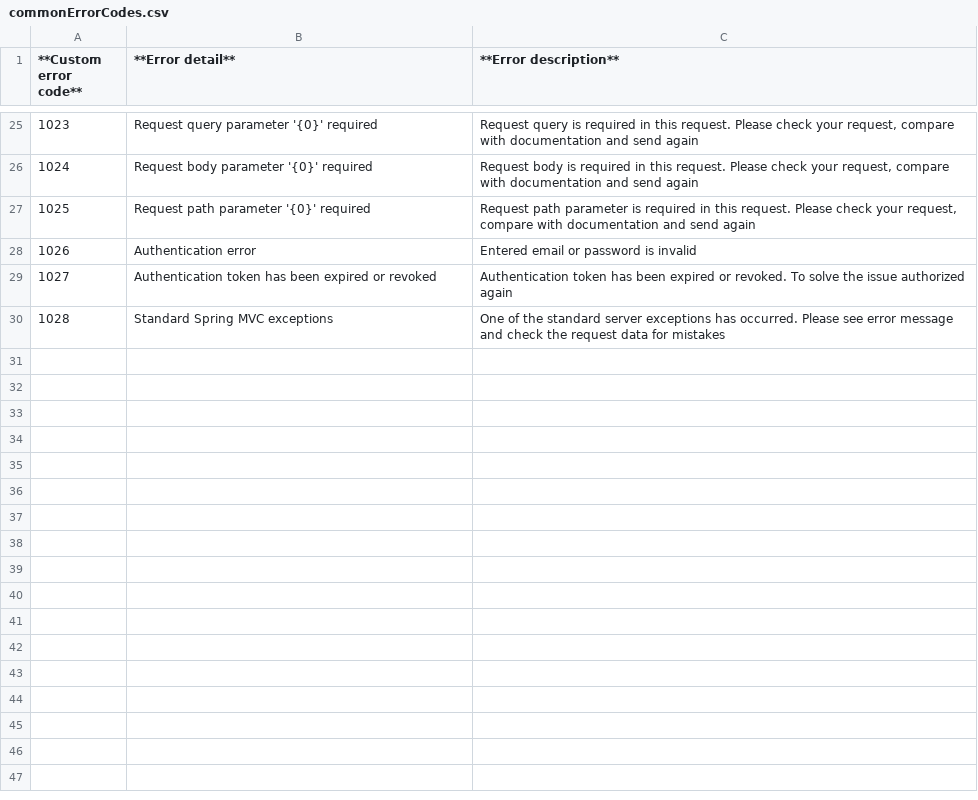
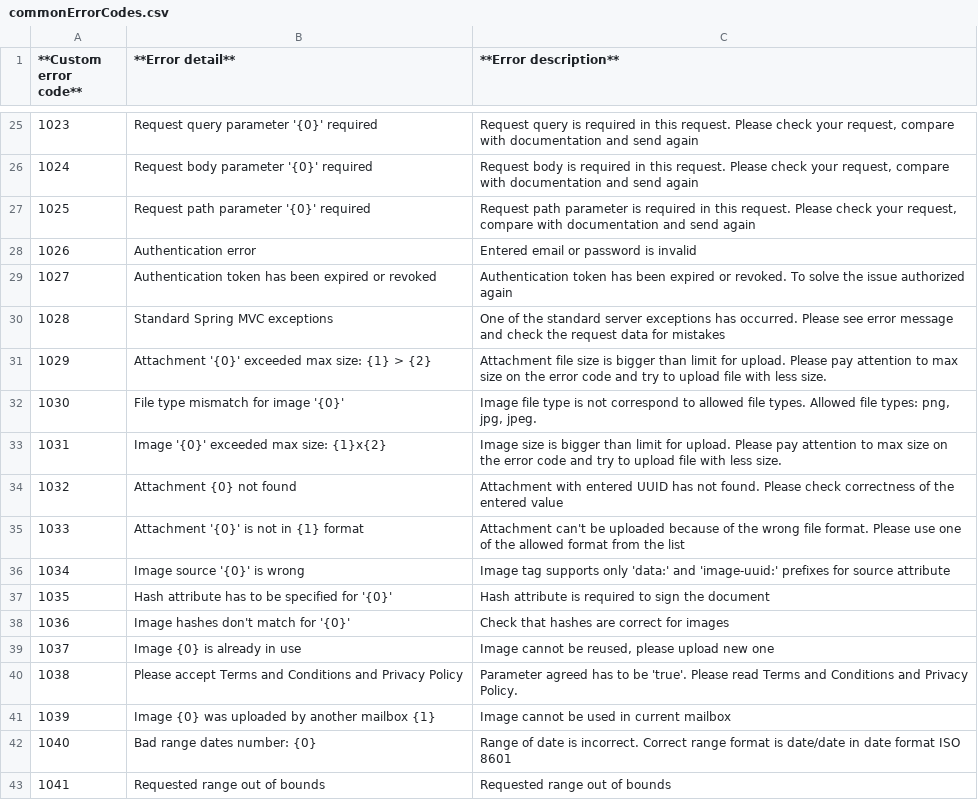
Before and after one commit to jecksolovyev/io.centredo.docs, a CSV file: docs/source/pages/errorCodes/commonErrorCodes.csv, drawn as a sheet; only a part is shown, gaps mark what is left out.

Commit message:
Updated error codes knowledge base

```diff
--- a/docs/source/pages/errorCodes/commonErrorCodes.csv
+++ b/docs/source/pages/errorCodes/commonErrorCodes.csv
@@ -30 +30,14 @@
 1028,Standard Spring MVC exceptions,One of the standard server exceptions has occurred. Please see error message and check the request data for mistakes
+1029,"Attachment '{0}' exceeded max size: {1} > {2}",Attachment file size is bigger than limit for upload. Please pay attention to max size on the error code and try to upload file with less size.
+1030,"File type mismatch for image '{0}'","Image file type is not correspond to allowed file types. Allowed file types: png, jpg, jpeg."
+1031,"Image '{0}' exceeded max size: {1}x{2}",Image size is bigger than limit for upload. Please pay attention to max size on the error code and try to upload file with less size.
+1032,Attachment {0} not found,Attachment with entered UUID has not found. Please check correctness of the entered value
+1033,"Attachment '{0}' is not in {1} format","Attachment can't be uploaded because of the wrong file format. Please use one of the allowed format from the list"
+1034,"Image source '{0}' is wrong","Image tag supports only 'data:' and 'image-uuid:' prefixes for source attribute"
+1035,"Hash attribute has to be specified for '{0}'",Hash attribute is required to sign the document
+1036,"Image hashes don't match for '{0}'",Check that hashes are correct for images
+1037,Image {0} is already in use,"Image cannot be reused, please upload new one"
+1038,Please accept Terms and Conditions and Privacy Policy,"Parameter agreed has to be 'true'. Please read Terms and Conditions and Privacy Policy."
+1039,Image {0} was uploaded by another mailbox {1},Image cannot be used in current mailbox
+1040,Bad range dates number: {0},Range of date is incorrect. Correct range format is date/date in date format ISO 8601
+1041,Requested range out of bounds,Requested range out of bounds
```
Also changed, not shown: docs/source/pages/errorCodes/dictionaryErrorCodes.csv, docs/source/pages/errorCodes/envelopeErrorCodes.csv, 1 other file.
